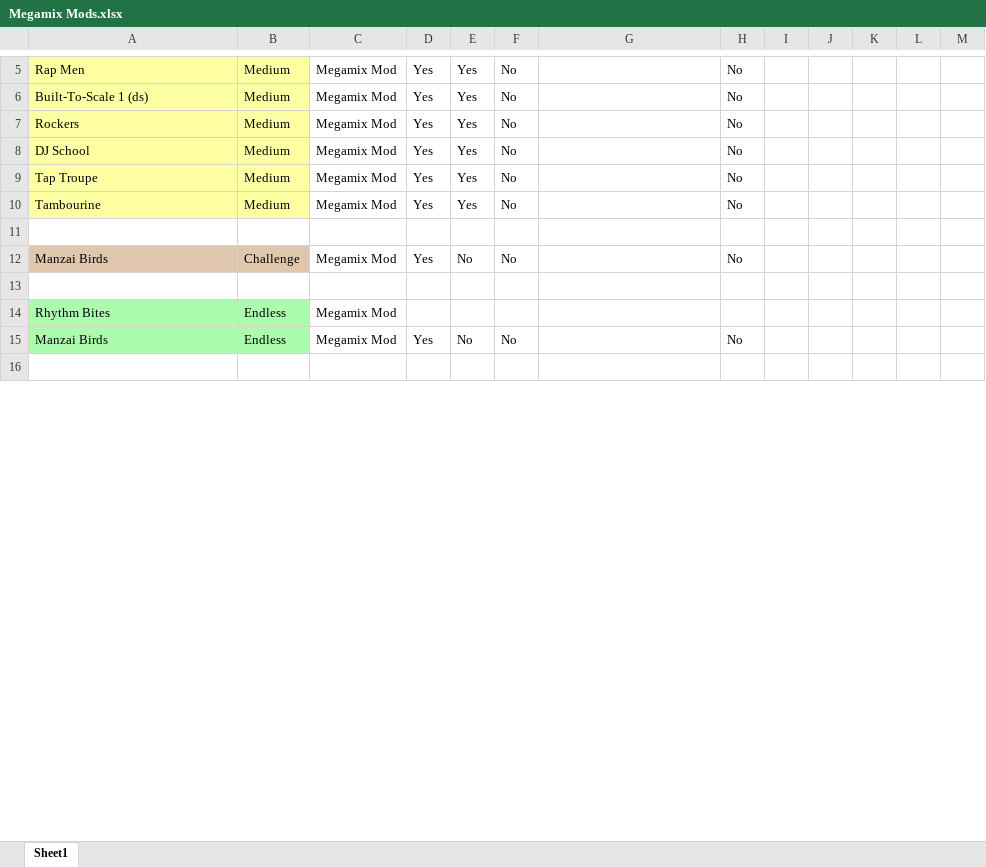
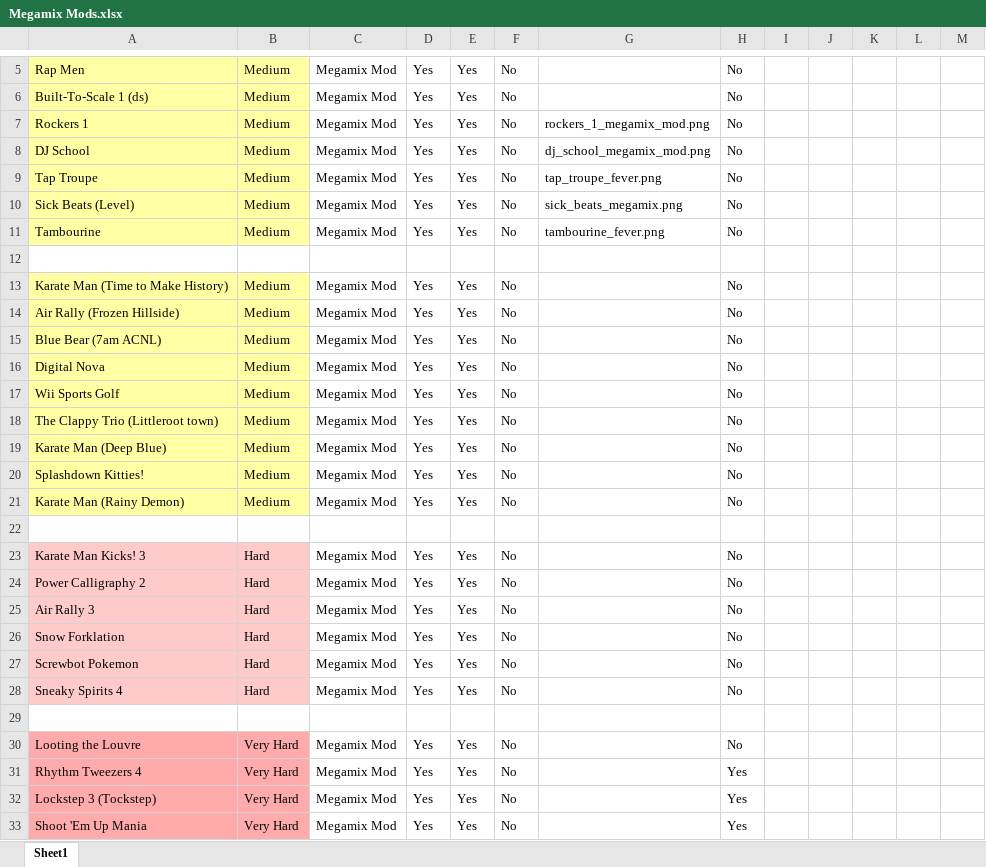
Before and after one commit to sinizano77/rhythm-heaven, an Excel workbook: static/rhythm_games/Megamix Mods.xlsx, sheet Sheet1, drawn as a sheet; only a part is shown, gaps mark what is left out; values as stored, in another font and other column widths than the file's, no borders; charts and pictures not drawn; removed rows and columns are numbered as before the commit, all else as after; the diff covers the shown part only; the diff names each change by its address in the sheet, - before the commit and + after, or states it on an @@ line.

```diff
--- a/static/rhythm_games/Megamix Mods.xlsx (sheet Sheet1)
+++ b/static/rhythm_games/Megamix Mods.xlsx (sheet Sheet1)
-A7: Rockers
+A7: Rockers 1
-G7: (empty)
+G7: rockers_1_megamix_mod.png
-G8: (empty)
+G8: dj_school_megamix_mod.png
-G9: (empty)
+G9: tap_troupe_fever.png
+row 10: Sick Beats (Level) | Medium | Megamix Mod | Yes | Yes | No | sick_beats_megamix.png | No
-G11: (empty)
+G11: tambourine_fever.png
+row 13: Karate Man (Time to Make History) | Medium | Megamix Mod | Yes | Yes | No |  | No
-A14: Manzai Birds
+A14: Air Rally (Frozen Hillside)
-A14:B14 fill: #E0C6AC
+A14:B14 fill: #FFFFA3
-B14: Challenge
+B14: Medium
-E14: No
+E14: Yes
+row 15: Blue Bear (7am ACNL) | Medium | Megamix Mod | Yes | Yes | No |  | No
+row 16: Digital Nova | Medium | Megamix Mod | Yes | Yes | No |  | No
+row 17: Wii Sports Golf | Medium | Megamix Mod | Yes | Yes | No |  | No
+row 18: The Clappy Trio (Littleroot town) | Medium | Megamix Mod | Yes | Yes | No |  | No
+row 19: Karate Man (Deep Blue) | Medium | Megamix Mod | Yes | Yes | No |  | No
+row 20: Splashdown Kitties! | Medium | Megamix Mod | Yes | Yes | No |  | No
+row 21: Karate Man (Rainy Demon) | Medium | Megamix Mod | Yes | Yes | No |  | No
-row 14: Rhythm Bites | Endless | Megamix Mod
-A23: Manzai Birds
+A23: Karate Man Kicks! 3
-A23:B23 fill: #ADFCAD
+A23:B23 fill: #FFCACA
-B23: Endless
+B23: Hard
-E23: No
+E23: Yes
+row 24: Power Calligraphy 2 | Hard | Megamix Mod | Yes | Yes | No |  | No
+row 25: Air Rally 3 | Hard | Megamix Mod | Yes | Yes | No |  | No
+row 26: Snow Forklation | Hard | Megamix Mod | Yes | Yes | No |  | No
+row 27: Screwbot Pokemon | Hard | Megamix Mod | Yes | Yes | No |  | No
+row 28: Sneaky Spirits 4 | Hard | Megamix Mod | Yes | Yes | No |  | No
+row 30: Looting the Louvre | Very Hard | Megamix Mod | Yes | Yes | No |  | No
+row 31: Rhythm Tweezers 4 | Very Hard | Megamix Mod | Yes | Yes | No |  | Yes
+row 32: Lockstep 3 (Tockstep) | Very Hard | Megamix Mod | Yes | Yes | No |  | Yes
+row 33: Shoot 'Em Up Mania | Very Hard | Megamix Mod | Yes | Yes | No |  | Yes
```
Also changed, not shown: 12 added rows, 5 removed rows and 11 edited cells elsewhere in this sheet, 2 other files.
